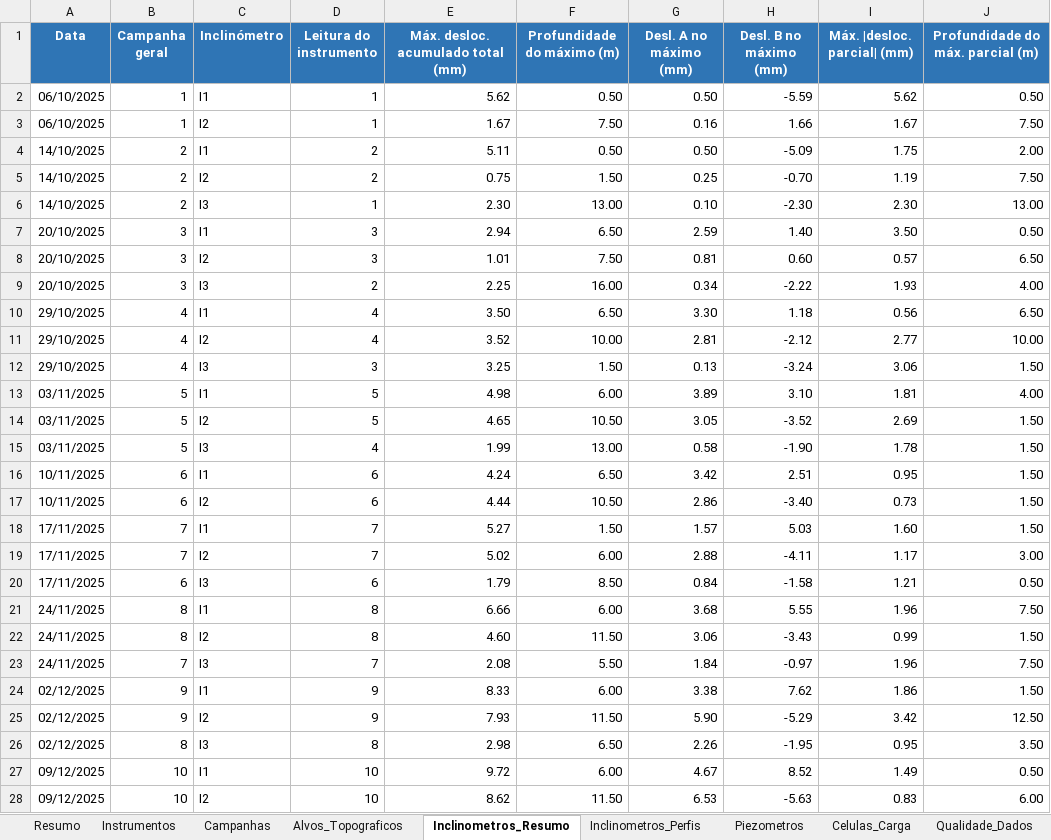
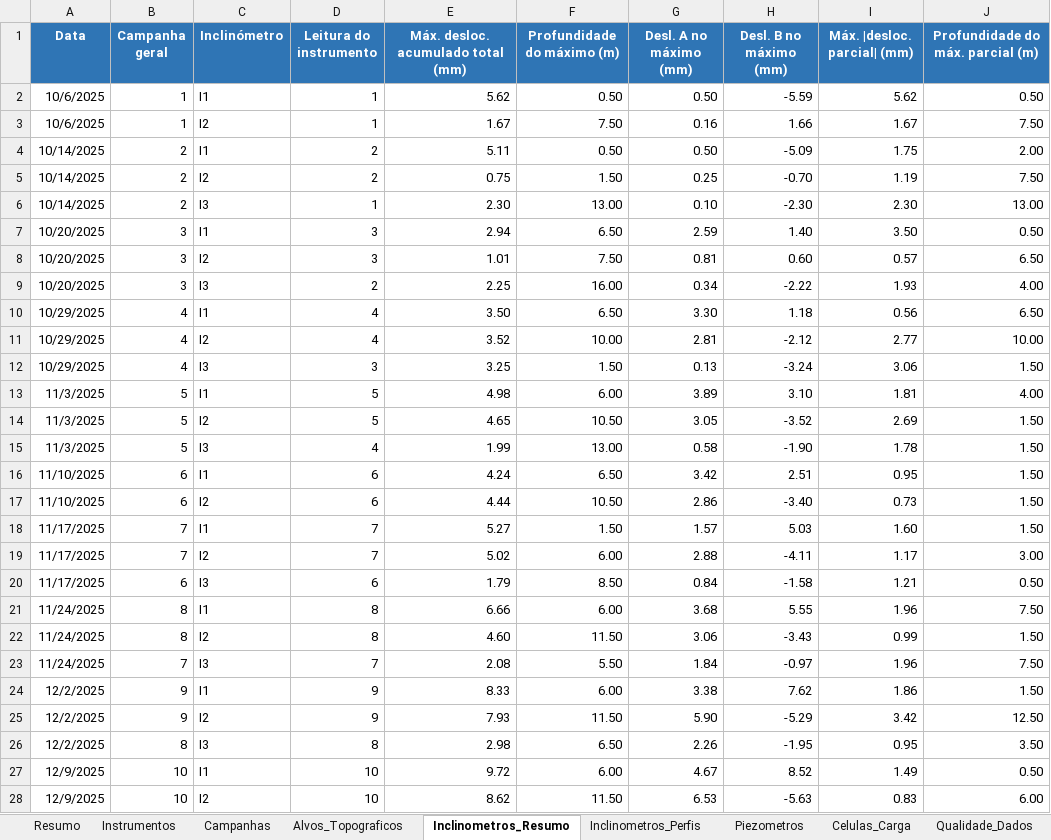
Before and after one commit to joaocarvalho6sus/app-eden-instrumenta-o, an Excel workbook: Modelo_Dados_Instrumentacao_The_Eden_2.xlsx, sheet Inclinometros_Resumo, drawn as a sheet; only a part is shown; values as stored, in another font and other column widths than the file's, no borders; conditional formats and table styles not drawn; the diff covers the shown part only; the diff names each change by its address in the sheet, - before the commit and + after, or states it on an @@ line.

```diff
--- a/Modelo_Dados_Instrumentacao_The_Eden_2.xlsx (sheet Inclinometros_Resumo)
+++ b/Modelo_Dados_Instrumentacao_The_Eden_2.xlsx (sheet Inclinometros_Resumo)
-A2:A3 (Data): 06/10/2025
+A2:A3 (Data): 10/6/2025
-A4:A6 (Data): 14/10/2025
+A4:A6 (Data): 10/14/2025
-A7:A9 (Data): 20/10/2025
+A7:A9 (Data): 10/20/2025
-A10:A12 (Data): 29/10/2025
+A10:A12 (Data): 10/29/2025
-A13:A15 (Data): 03/11/2025
+A13:A15 (Data): 11/3/2025
-A16:A17 (Data): 10/11/2025
+A16:A17 (Data): 11/10/2025
-A18:A20 (Data): 17/11/2025
+A18:A20 (Data): 11/17/2025
-A21:A23 (Data): 24/11/2025
+A21:A23 (Data): 11/24/2025
-A24:A26 (Data): 02/12/2025
+A24:A26 (Data): 12/2/2025
-A27:A28 (Data): 09/12/2025
+A27:A28 (Data): 12/9/2025
```
Also changed, not shown: 30 added rows and 2 edited cells elsewhere in this sheet, sheet Inclinometros_Perfis, sheet Alvos_Topograficos, sheet Instrumentos, sheet Celulas_Carga, sheet Campanhas, sheet Piezometros, 2 more sheets, charts or pictures.
